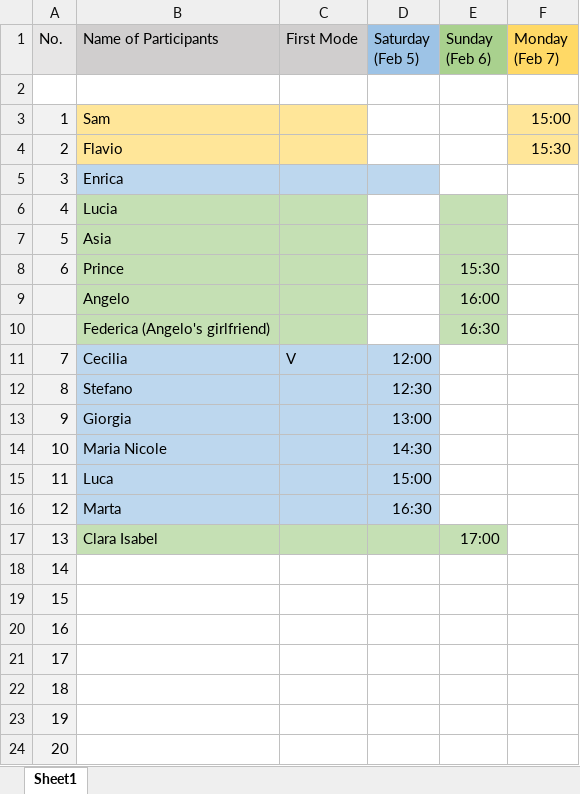
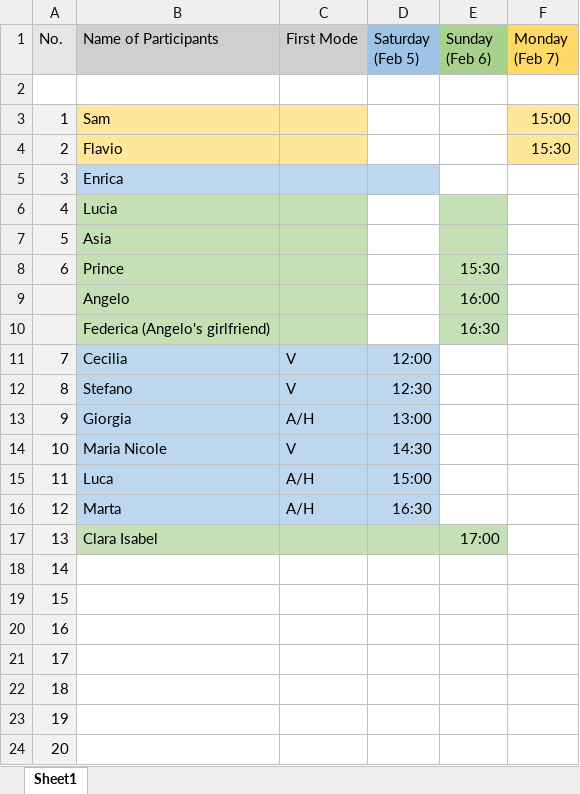
Before and after one commit to R-a-m-o-n-a/Final-MIS-Project, an Excel workbook: Experiment/Experiment's Timetable.xlsx, sheet Sheet1, drawn as a sheet; values as stored, in another font and other column widths than the file's, no borders; the diff names each change by its address in the sheet, - before the commit and + after, or states it on an @@ line.

Commit message:
Update Experiment's Timetable.xlsx

```diff
--- a/Experiment/Experiment's Timetable.xlsx (sheet Sheet1)
+++ b/Experiment/Experiment's Timetable.xlsx (sheet Sheet1)
-C12 (First Mode): (empty)
+C12 (First Mode): V
-C13 (First Mode): (empty)
+C13 (First Mode): A/H
-C14 (First Mode): (empty)
+C14 (First Mode): V
-C15:C16 (First Mode): (empty)
+C15:C16 (First Mode): A/H
```
